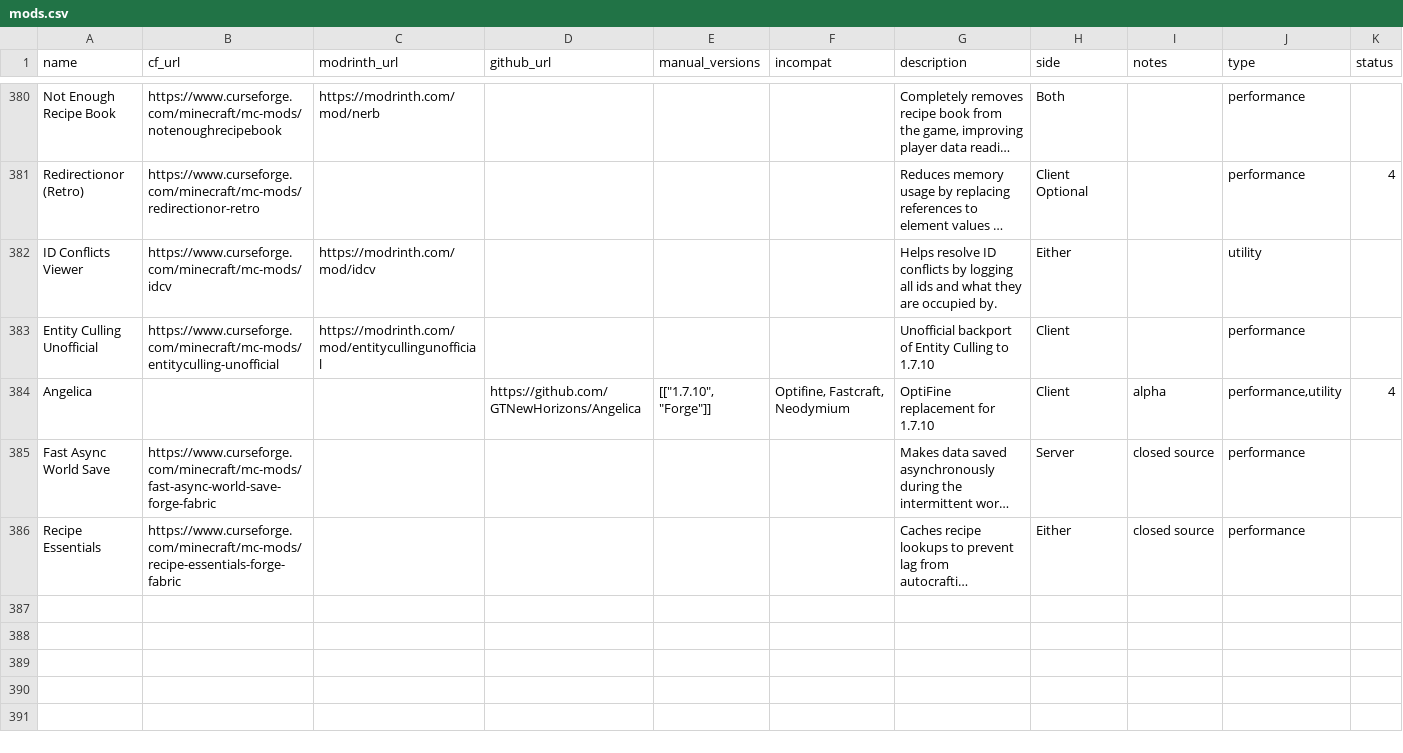
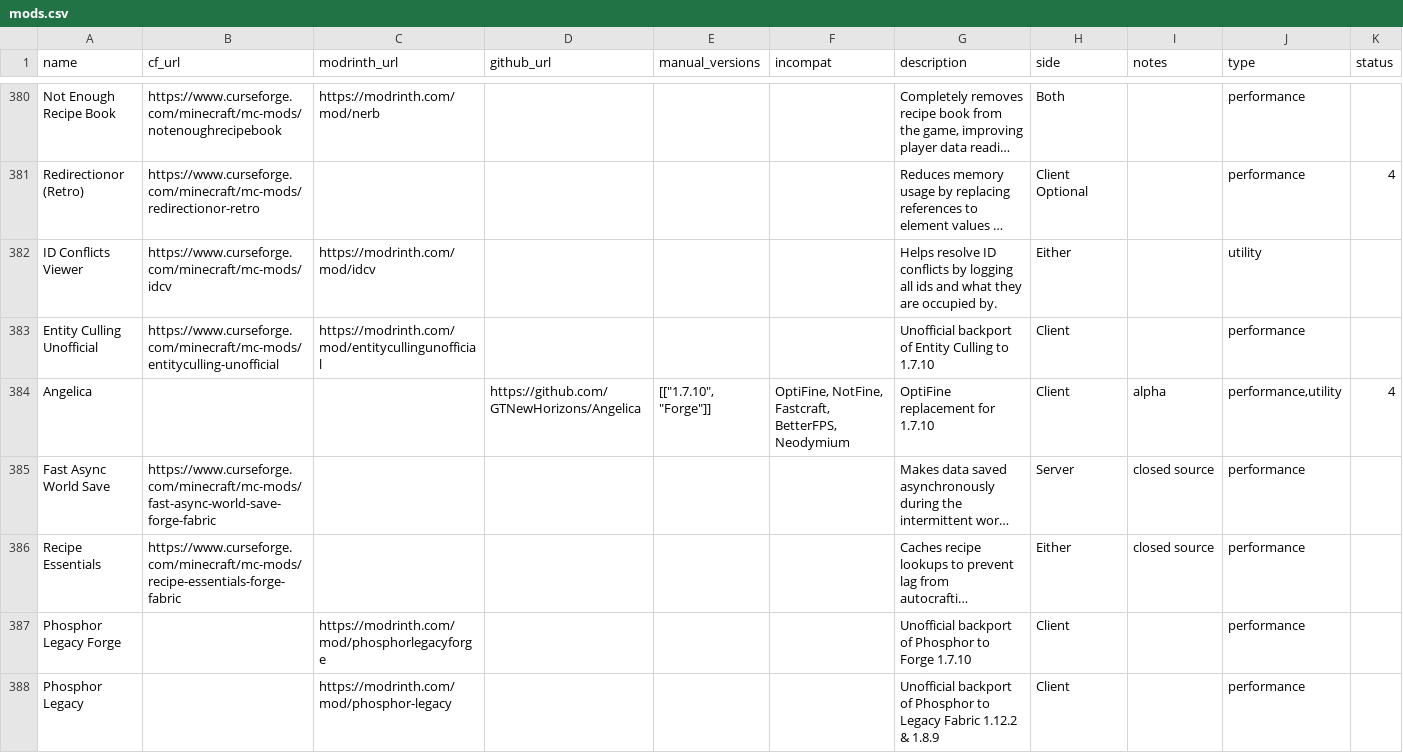
Before and after one commit to SuperStormer/useful-mods2, a CSV file: mods.csv, drawn as a sheet; only a part is shown, gaps mark what is left out; long unchanged cells end in …; the diff names each change by its address in the sheet, - before the commit and + after, or states it on an @@ line.

```diff
--- a/mods.csv
+++ b/mods.csv
-F384 (incompat): Optifine, Fastcraft, Neodymium
+F384 (incompat): OptiFine, NotFine, Fastcraft, BetterFPS, Neodymium
+row 387: Phosphor Legacy Forge |  | https://modrinth.com/mod/phosphorlegacyforge |  |  |  | Unofficial backport of Phosphor to Forge 1.7.10 | Client |  | performance
+row 388: Phosphor Legacy |  | https://modrinth.com/mod/phosphor-legacy |  |  |  | Unofficial backport of Phosphor to Legacy Fabric 1.12.2 & 1.8.9 | Client |  | performance
```
Also changed, not shown: 1 other file.
